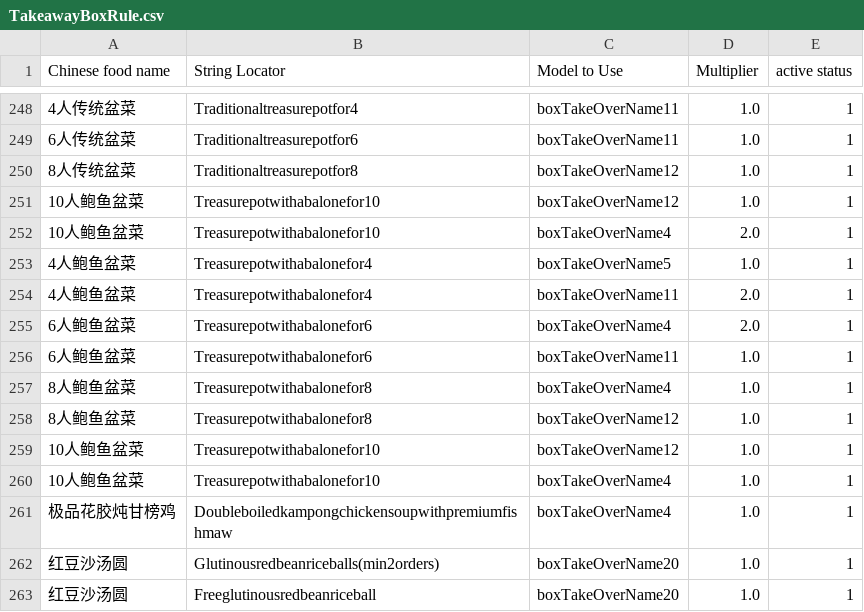
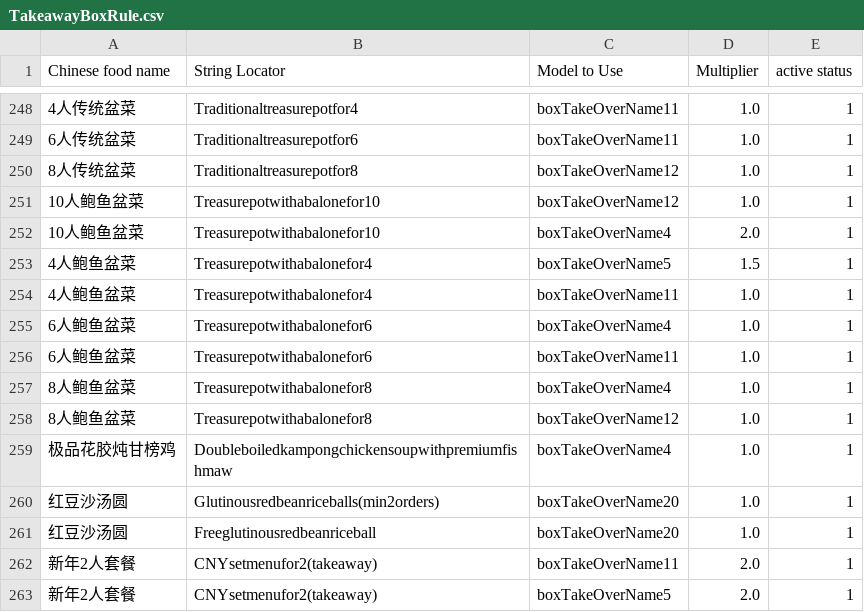
Before and after one commit to zou-zihan/Scripts-for-San-Ren-Xing, a CSV file: forThomson/TakeawayBoxRule.csv, drawn as a sheet; only a part is shown, gaps mark what is left out; the shorter side is filled out with more unchanged rows.

Commit message:
Update TakeawayBoxRule.csv

```diff
--- a/forThomson/TakeawayBoxRule.csv
+++ b/forThomson/TakeawayBoxRule.csv
@@ -252,5 +252,5 @@ Chinese food name,String Locator,Model to Use,Multiplier,active status
 10人鲍鱼盆菜,Treasurepotwithabalonefor10,boxTakeOverName4,2.0,1
-4人鲍鱼盆菜,Treasurepotwithabalonefor4,boxTakeOverName5,1.0,1
-4人鲍鱼盆菜,Treasurepotwithabalonefor4,boxTakeOverName11,2.0,1
-6人鲍鱼盆菜,Treasurepotwithabalonefor6,boxTakeOverName4,2.0,1
+4人鲍鱼盆菜,Treasurepotwithabalonefor4,boxTakeOverName5,1.5,1
+4人鲍鱼盆菜,Treasurepotwithabalonefor4,boxTakeOverName11,1.0,1
+6人鲍鱼盆菜,Treasurepotwithabalonefor6,boxTakeOverName4,1.0,1
 6人鲍鱼盆菜,Treasurepotwithabalonefor6,boxTakeOverName11,1.0,1
@@ -258,4 +258,2 @@ Chinese food name,String Locator,Model to Use,Multiplier,active status
 8人鲍鱼盆菜,Treasurepotwithabalonefor8,boxTakeOverName12,1.0,1
-10人鲍鱼盆菜,Treasurepotwithabalonefor10,boxTakeOverName12,1.0,1
-10人鲍鱼盆菜,Treasurepotwithabalonefor10,boxTakeOverName4,1.0,1
 极品花胶炖甘榜鸡,Doubleboiledkampongchickensoupwithpremiumfishmaw,boxTakeOverName4,1.0,1
```
